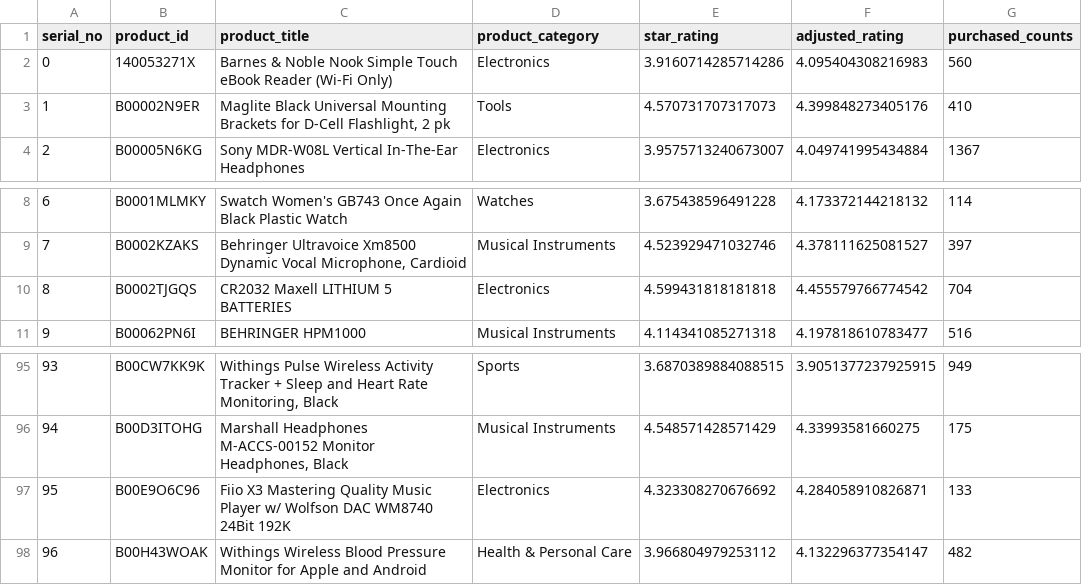
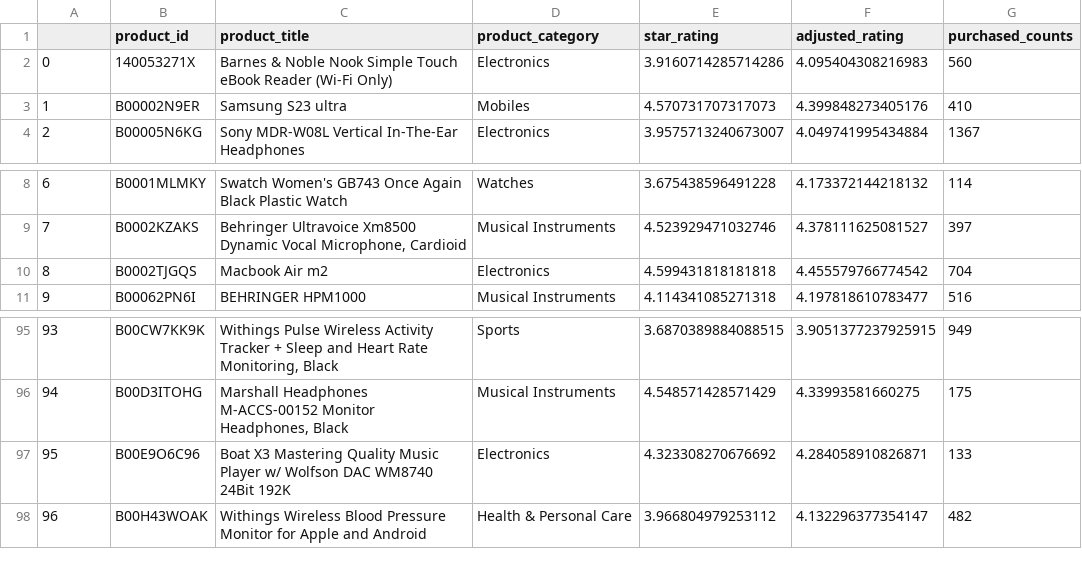
Before and after one commit to dhruvm149/Flipkart-Grid, a CSV file: search_and_recommend_files/df_mean.csv, drawn as a sheet; only a part is shown, gaps mark what is left out; the diff covers the shown part only.

```diff
--- a/search_and_recommend_files/df_mean.csv
+++ b/search_and_recommend_files/df_mean.csv
@@ -1,4 +1,4 @@
-serial_no,product_id,product_title,product_category,star_rating,adjusted_rating,purchased_counts
+,product_id,product_title,product_category,star_rating,adjusted_rating,purchased_counts
 0,140053271X,Barnes & Noble Nook Simple Touch eBook Reader (Wi-Fi Only),Electronics,3.9160714285714286,4.095404308216983,560
-1,B00002N9ER,"Maglite Black Universal Mounting Brackets for D-Cell Flashlight, 2 pk",Tools,4.570731707317073,4.399848273405176,410
+1,B00002N9ER,Samsung S23 ultra,Mobiles,4.570731707317073,4.399848273405176,410
 2,B00005N6KG,Sony MDR-W08L Vertical In-The-Ear Headphones,Electronics,3.9575713240673007,4.049741995434884,1367
@@ -9,3 +9,3 @@ serial_no,product_id,product_title,product_category,star_rating,adjusted_rating,
 7,B0002KZAKS,"Behringer Ultravoice Xm8500 Dynamic Vocal Microphone, Cardioid",Musical Instruments,4.523929471032746,4.378111625081527,397
-8,B0002TJGQS,CR2032 Maxell LITHIUM 5 BATTERIES,Electronics,4.599431818181818,4.455579766774542,704
+8,B0002TJGQS,Macbook Air m2,Electronics,4.599431818181818,4.455579766774542,704
 9,B00062PN6I,BEHRINGER HPM1000,Musical Instruments,4.114341085271318,4.197818610783477,516
@@ -96,3 +96,3 @@ serial_no,product_id,product_title,product_category,star_rating,adjusted_rating,
 94,B00D3ITOHG,"Marshall Headphones M-ACCS-00152 Monitor Headphones, Black",Musical Instruments,4.548571428571429,4.33993581660275,175
-95,B00E9O6C96,Fiio X3 Mastering Quality Music Player w/ Wolfson DAC WM8740 24Bit 192K,Electronics,4.323308270676692,4.284058910826871,133
+95,B00E9O6C96,Boat X3 Mastering Quality Music Player w/ Wolfson DAC WM8740 24Bit 192K,Electronics,4.323308270676692,4.284058910826871,133
 96,B00H43WOAK,Withings Wireless Blood Pressure Monitor for Apple and Android,Health & Personal Care,3.966804979253112,4.132296377354147,482
```
Also changed, not shown: 28 edited cells elsewhere in this file, 2 other files.
